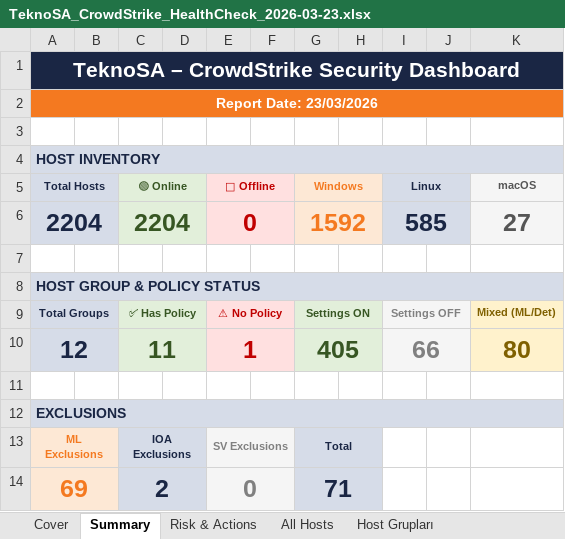
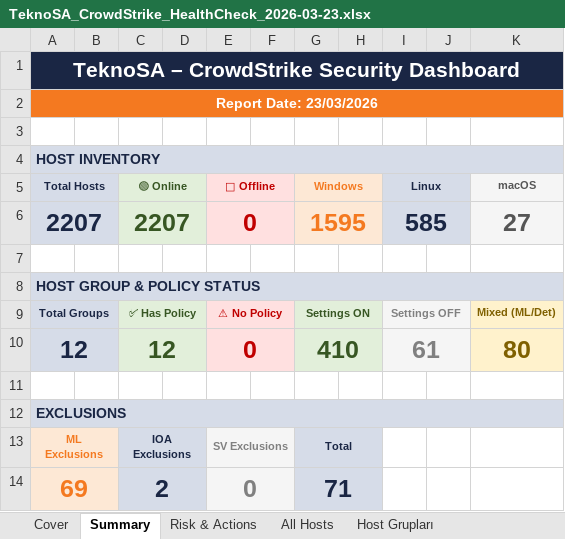
Before and after one commit to Turkyilmaz/kefiraura, an Excel workbook: customers/reports/teknosa/TeknoSA_CrowdStrike_HealthCheck_2026-03-23.xlsx, sheet Summary, drawn as a sheet; values as stored, in another font and other column widths than the file's, no borders; the diff names each change by its address in the sheet, - before the commit and + after, or states it on an @@ line.

```diff
--- a/customers/reports/teknosa/TeknoSA_CrowdStrike_HealthCheck_2026-03-23.xlsx (sheet Summary)
+++ b/customers/reports/teknosa/TeknoSA_CrowdStrike_HealthCheck_2026-03-23.xlsx (sheet Summary)
-A6 (Total Hosts): 2204
+A6 (Total Hosts): 2207
-C6 (🟢 Online): 2204
+C6 (🟢 Online): 2207
-G6 (Windows): 1592
+G6 (Windows): 1595
-C10 (🟢 Online): 11
+C10 (🟢 Online): 12
-E10 (🔴 Offline): 1
+E10 (🔴 Offline): 0
-G10 (Windows): 405
+G10 (Windows): 410
-I10 (Linux): 66
+I10 (Linux): 61
```
Also changed, not shown: sheet High Memory Usage, sheet All Hosts, sheet Unmanaged Assets, sheet Risk & Actions, hidden cells, customers/reports/pizzalazza/Pizza_Lazza_CrowdStrike_HealthCheck_2026-03-23.xlsx, customers/reports/yurtici/Yurtici_Kargo_CrowdStrike_HealthCheck_2026-03-23.xlsx, 45 other files.
